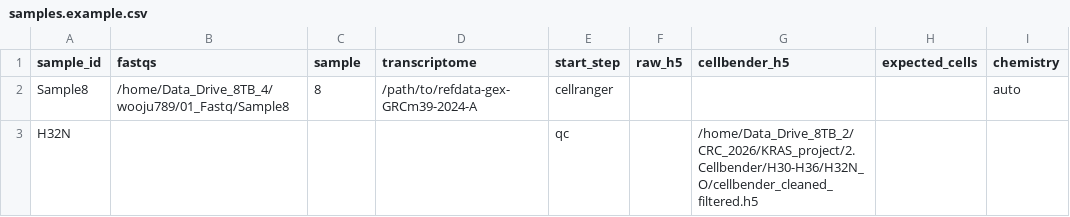
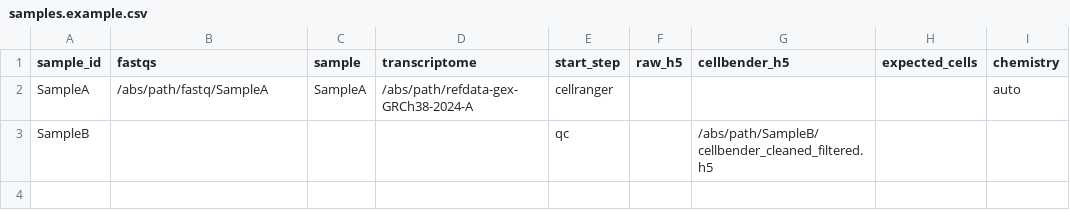
Before and after one commit to Junil-lab/KMAP, a CSV file: SCRNA/scRNAseq_QC_pipeline/input/samples.example.csv, drawn as a sheet; only a part is shown; the diff names each change by its address in the sheet, - before the commit and + after, or states it on an @@ line.

Commit message:
SCRNA: Java 17 auto-install, bundled Nextflow, no lab-server paths; clearer errors for missing QC container

```diff
--- a/SCRNA/scRNAseq_QC_pipeline/input/samples.example.csv
+++ b/SCRNA/scRNAseq_QC_pipeline/input/samples.example.csv
-A2 (sample_id): Sample8
+A2 (sample_id): SampleA
-B2 (fastqs): /home/Data_Drive_8TB_4/wooju789/01_Fastq/Sample8
+B2 (fastqs): /abs/path/fastq/SampleA
-C2 (sample): 8
+C2 (sample): SampleA
-D2 (transcriptome): /path/to/refdata-gex-GRCm39-2024-A
+D2 (transcriptome): /abs/path/refdata-gex-GRCh38-2024-A
-A3 (sample_id): H32N
+A3 (sample_id): SampleB
-G3 (cellbender_h5): /home/Data_Drive_8TB_2/CRC_2026/KRAS_project/2.Cellbender/H30-H36/H32N_O/cellbender_cleaned_filtered.h5
+G3 (cellbender_h5): /abs/path/SampleB/cellbender_cleaned_filtered.h5
```
Also changed, not shown: 8 other files.
